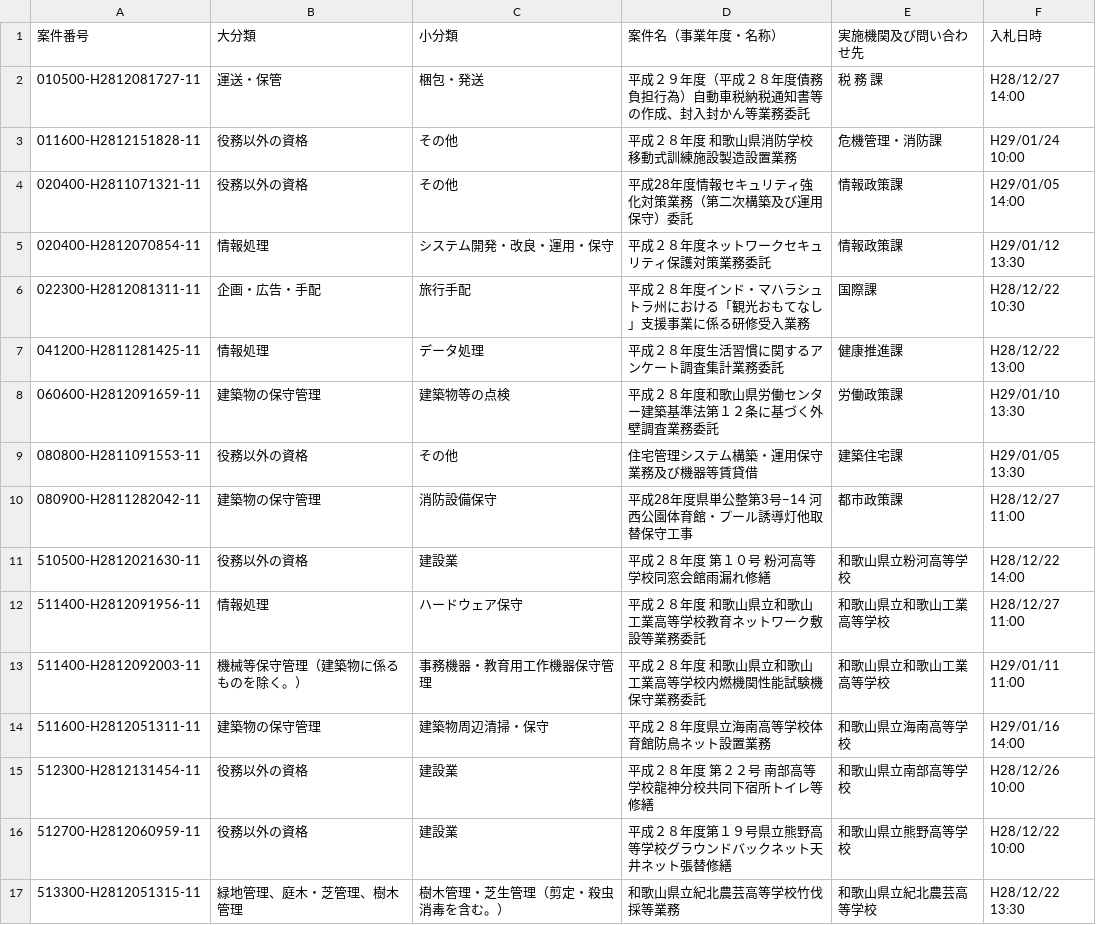
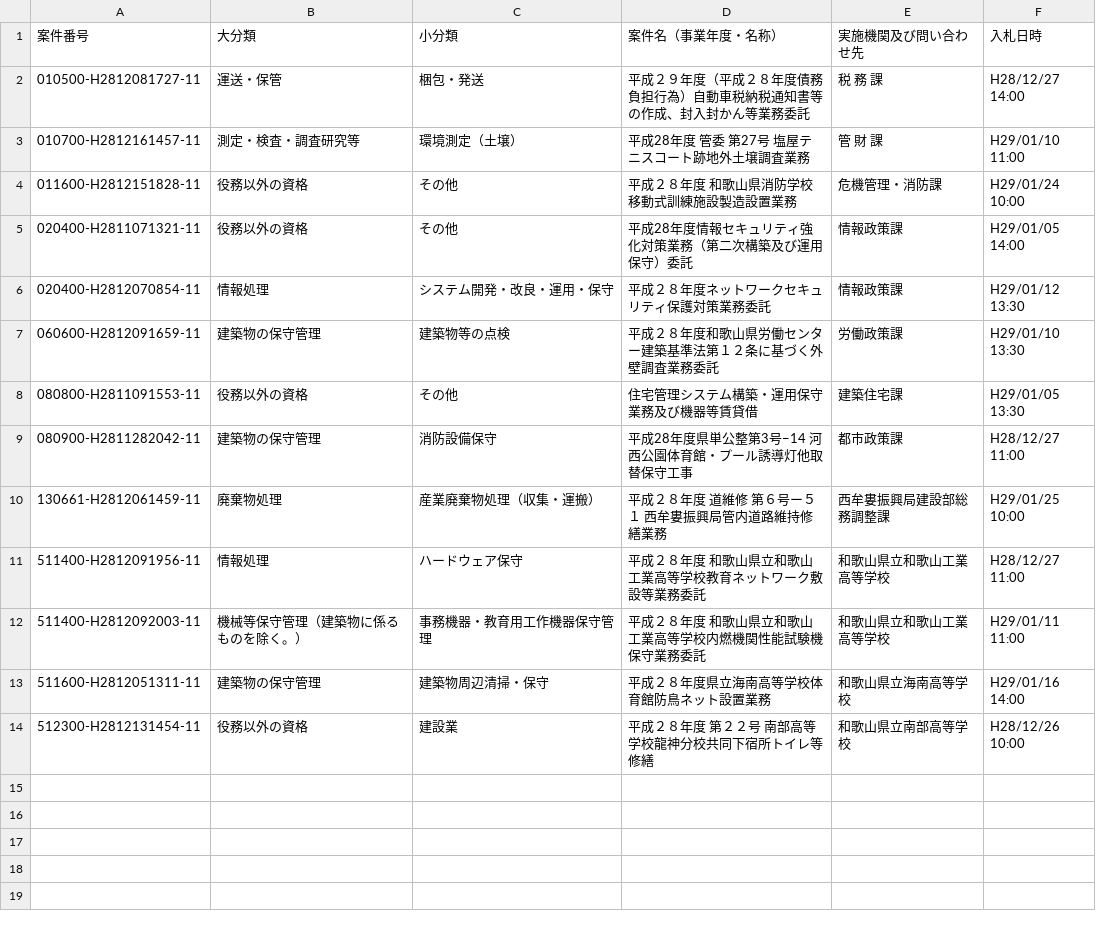
Before and after one commit to wakayama-pref-org/Services-procurement-bid--estimate--information_General-competitive-bidding-conditionally, a CSV file: csv/services-procurement-bid--estimate--information_general-competitive-bidding-conditionally.csv, drawn as a sheet; removed rows and columns are numbered as before the commit, all else as after; the diff names each change by its address in the sheet, - before the commit and + after, or states it on an @@ line.

```diff
--- a/csv/services-procurement-bid--estimate--information_general-competitive-bidding-conditionally.csv
+++ b/csv/services-procurement-bid--estimate--information_general-competitive-bidding-conditionally.csv
+row 3: 010700-H2812161457-11 | 測定・検査・調査研究等 | 環境測定（土壌） | 平成28年度 管委 第27号 塩屋テニスコート跡地外土壌調査業務 | 管 財 課 | H29/01/10 11:00
-row 6: 022300-H2812081311-11 | 企画・広告・手配 | 旅行手配 | 平成２８年度インド・マハラシュトラ州における「観光おもてなし」支援事業に係る研修受入業務 | 国際課 | H28/12/22 10:30
-row 7: 041200-H2811281425-11 | 情報処理 | データ処理 | 平成２８年度生活習慣に関するアンケート調査集計業務委託 | 健康推進課 | H28/12/22 13:00
-row 11: 510500-H2812021630-11 | 役務以外の資格 | 建設業 | 平成２８年度 第１０号 粉河高等学校同窓会館雨漏れ修繕 | 和歌山県立粉河高等学校 | H28/12/22 14:00
+row 10: 130661-H2812061459-11 | 廃棄物処理 | 産業廃棄物処理（収集・運搬） | 平成２８年度 道維修 第６号ー５１ 西牟婁振興局管内道路維持修繕業務 | 西牟婁振興局建設部総務調整課 | H29/01/25 10:00
-row 16: 512700-H2812060959-11 | 役務以外の資格 | 建設業 | 平成２８年度第１９号県立熊野高等学校グラウンドバックネット天井ネット張替修繕 | 和歌山県立熊野高等学校 | H28/12/22 10:00
-row 17: 513300-H2812051315-11 | 緑地管理、庭木・芝管理、樹木管理 | 樹木管理・芝生管理（剪定・殺虫消毒を含む。） | 和歌山県立紀北農芸高等学校竹伐採等業務 | 和歌山県立紀北農芸高等学校 | H28/12/22 13:30
```
Also changed, not shown: 1 other file.
